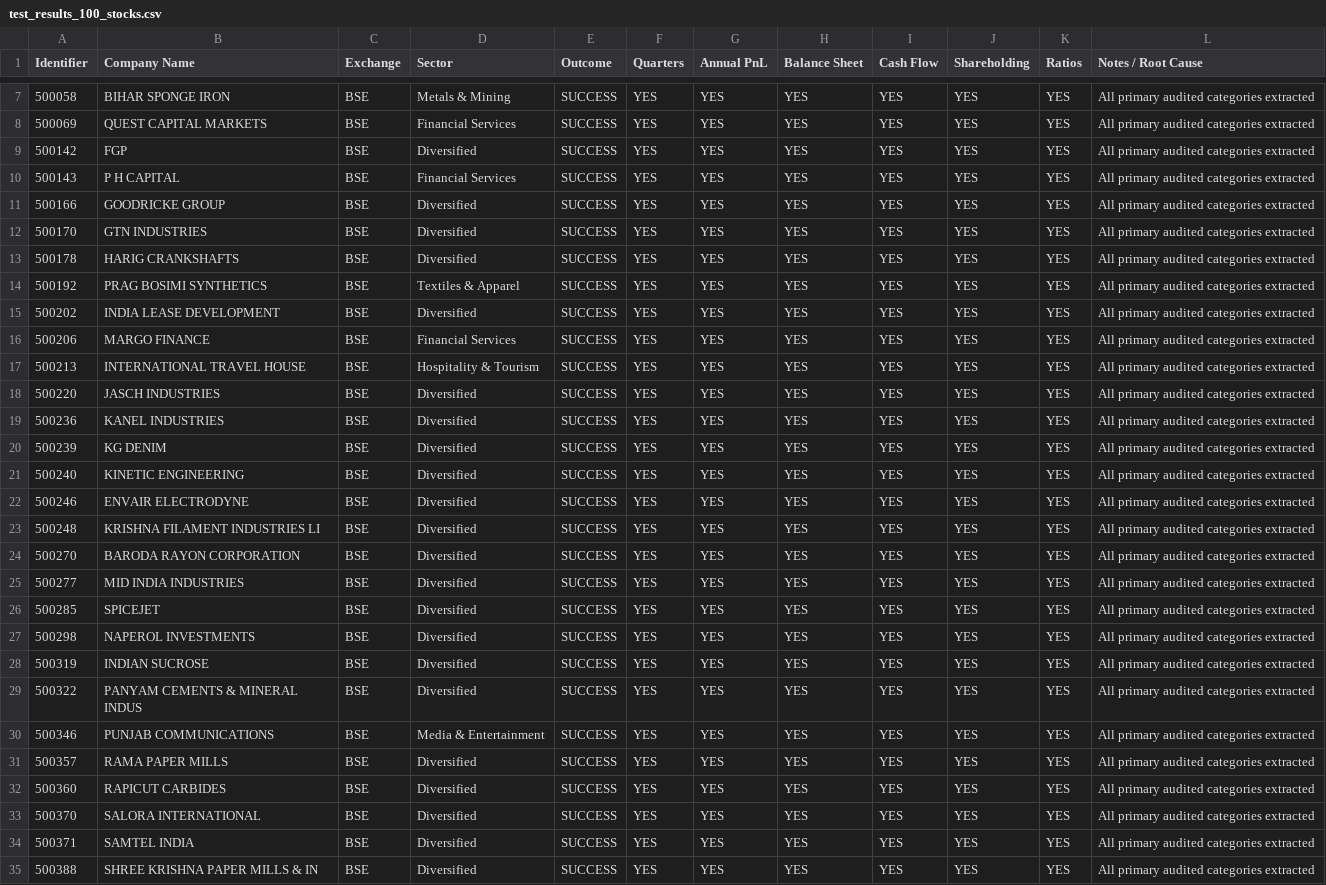
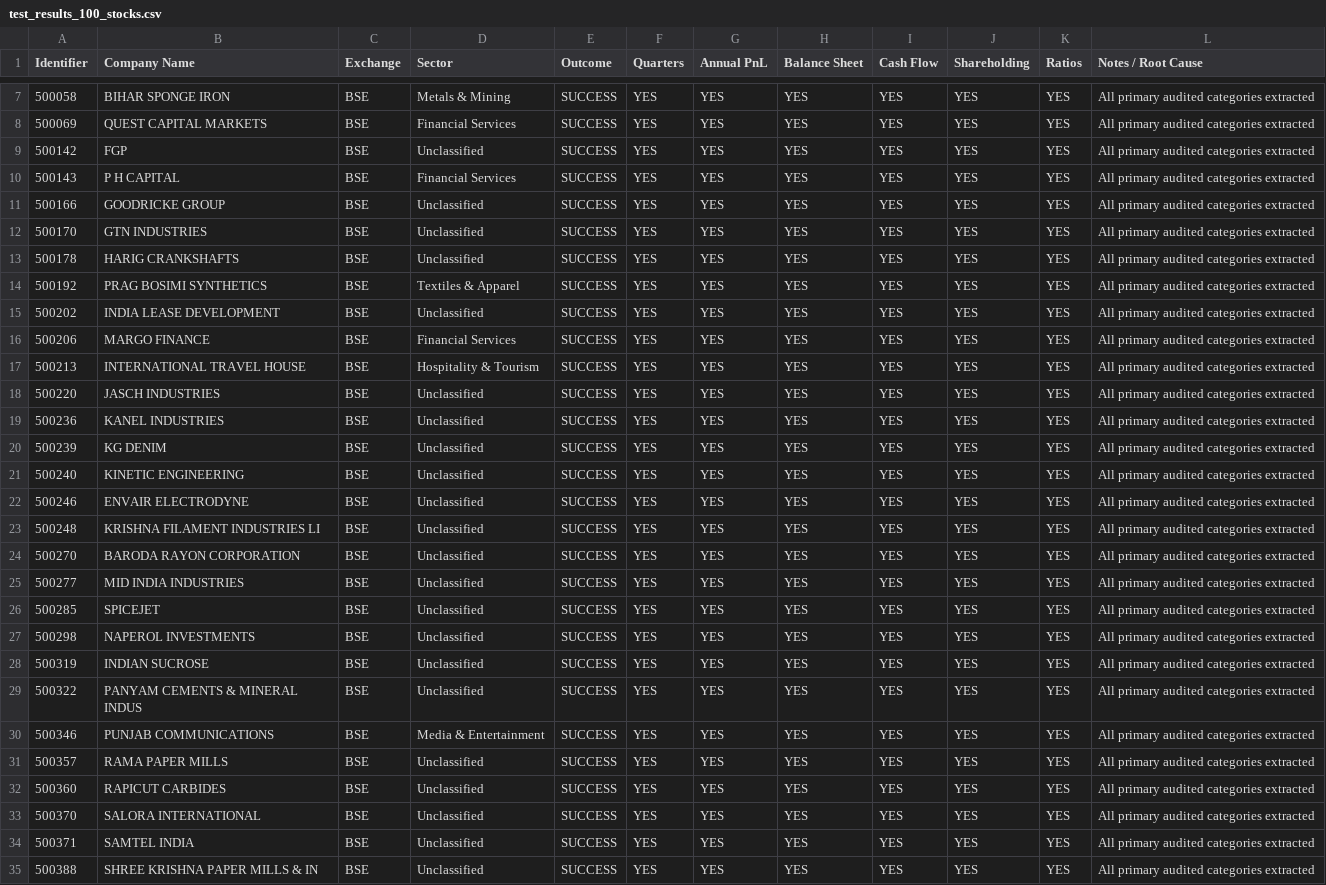
Before and after one commit to Komalgiri/StockVista, a CSV file: backend/test_results_100_stocks.csv, drawn as a sheet; only a part is shown, gaps mark what is left out; the diff covers the shown part only; the diff names each change by its address in the sheet, - before the commit and + after, or states it on an @@ line.

Commit message:
docs: align documentation and 100-stock test results with zero-simulation and verified sector taxonomy

```diff
--- a/backend/test_results_100_stocks.csv
+++ b/backend/test_results_100_stocks.csv
-D9 (Sector): Diversified
+D9 (Sector): Unclassified
-D11:D13 (Sector): Diversified
+D11:D13 (Sector): Unclassified
-D15 (Sector): Diversified
+D15 (Sector): Unclassified
-D18:D29 (Sector): Diversified
+D18:D29 (Sector): Unclassified
-D31:D35 (Sector): Diversified
+D31:D35 (Sector): Unclassified
```
Also changed, not shown: 47 edited cells elsewhere in this file, test_results_100_stocks.csv, 1 other file.
